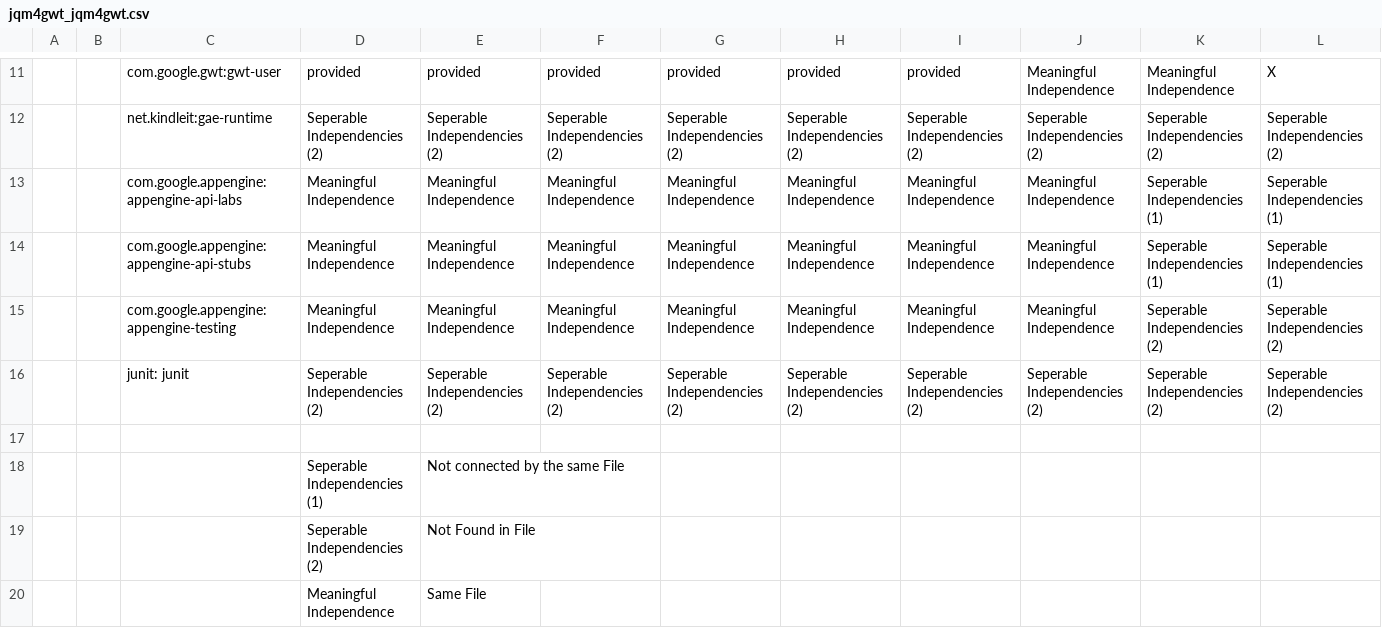
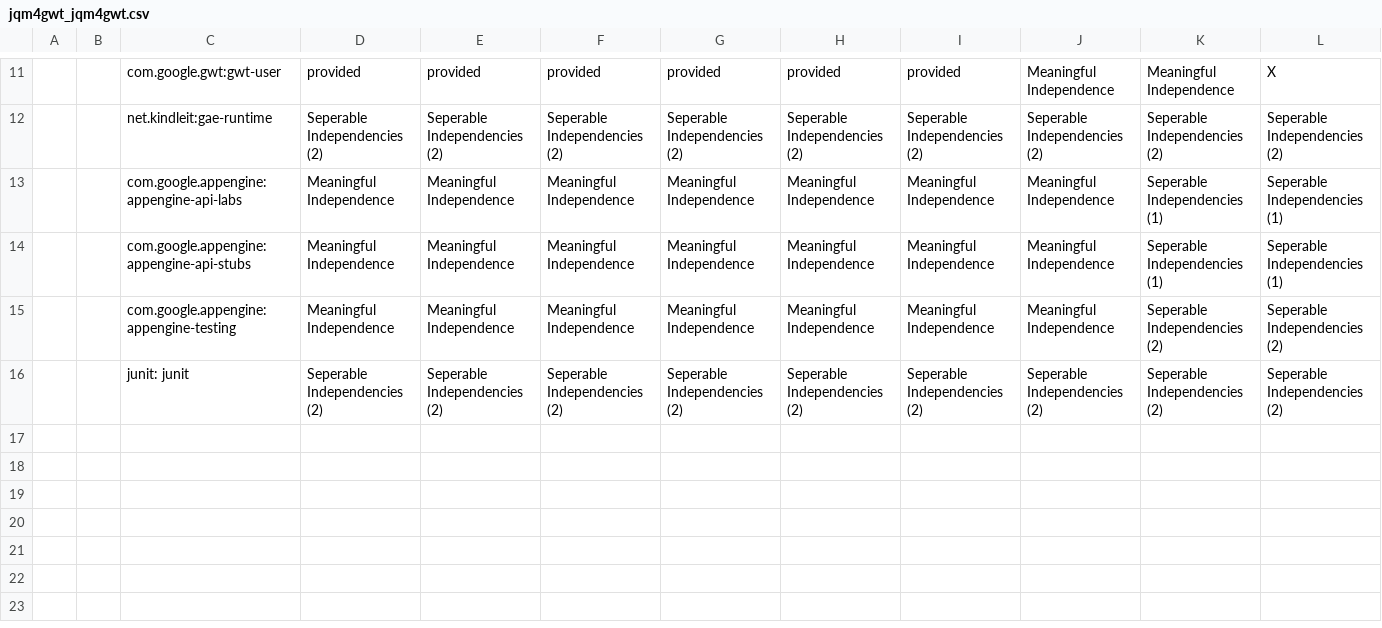
Before and after one commit to lionisakis/MSR_Enhancing, a CSV file: data/repositories_selected/inTheMiddle/jqm4gwt_jqm4gwt.csv, drawn as a sheet; only a part is shown, gaps mark what is left out; rows hold the shown columns only; the diff names each change by its address in the sheet, - before the commit and + after, or states it on an @@ line.

Commit message:
Update jqm4gwt_jqm4gwt.csv

```diff
--- a/data/repositories_selected/inTheMiddle/jqm4gwt_jqm4gwt.csv
+++ b/data/repositories_selected/inTheMiddle/jqm4gwt_jqm4gwt.csv
-row 17: (empty)
-row 18:  |  |  | Seperable Independencies (1) | Not connected by the same File
-row 19:  |  |  | Seperable Independencies (2) | Not Found in File
-row 20:  |  |  | Meaningful Independence | Same File
```
